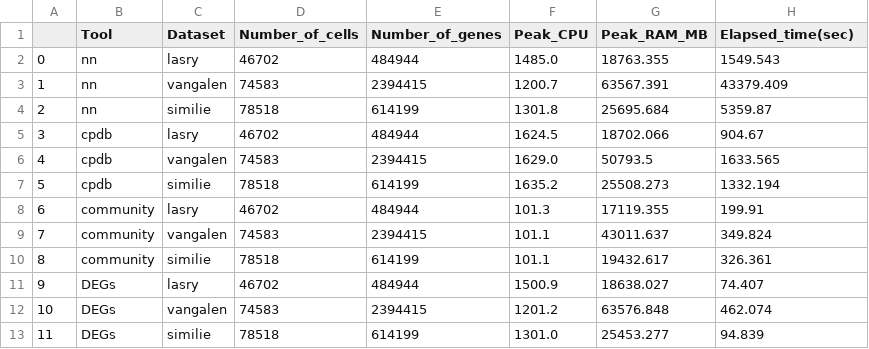
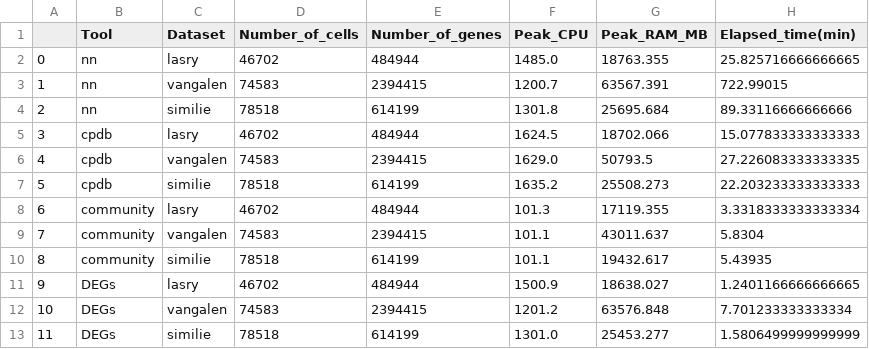
Before and after one commit to colomemaria/community-paper, a CSV file: src/resource_usage/resource_usage.csv, drawn as a sheet.

Commit message:
plot resource usage

```diff
--- a/src/resource_usage/resource_usage.csv
+++ b/src/resource_usage/resource_usage.csv
@@ -1,13 +1,13 @@
-,Tool,Dataset,Number_of_cells,Number_of_genes,Peak_CPU,Peak_RAM_MB,Elapsed_time(sec)
-0,nn,lasry,46702,484944,1485.0,18763.355,1549.543
-1,nn,vangalen,74583,2394415,1200.7,63567.391,43379.409
-2,nn,similie,78518,614199,1301.8,25695.684,5359.87
-3,cpdb,lasry,46702,484944,1624.5,18702.066,904.67
-4,cpdb,vangalen,74583,2394415,1629.0,50793.5,1633.565
-5,cpdb,similie,78518,614199,1635.2,25508.273,1332.194
-6,community,lasry,46702,484944,101.3,17119.355,199.91
-7,community,vangalen,74583,2394415,101.1,43011.637,349.824
-8,community,similie,78518,614199,101.1,19432.617,326.361
-9,DEGs,lasry,46702,484944,1500.9,18638.027,74.407
-10,DEGs,vangalen,74583,2394415,1201.2,63576.848,462.074
-11,DEGs,similie,78518,614199,1301.0,25453.277,94.839
+,Tool,Dataset,Number_of_cells,Number_of_genes,Peak_CPU,Peak_RAM_MB,Elapsed_time(min)
+0,nn,lasry,46702,484944,1485.0,18763.355,25.825716666666665
+1,nn,vangalen,74583,2394415,1200.7,63567.391,722.99015
+2,nn,similie,78518,614199,1301.8,25695.684,89.33116666666666
+3,cpdb,lasry,46702,484944,1624.5,18702.066,15.077833333333333
+4,cpdb,vangalen,74583,2394415,1629.0,50793.5,27.226083333333335
+5,cpdb,similie,78518,614199,1635.2,25508.273,22.203233333333333
+6,community,lasry,46702,484944,101.3,17119.355,3.3318333333333334
+7,community,vangalen,74583,2394415,101.1,43011.637,5.8304
+8,community,similie,78518,614199,101.1,19432.617,5.43935
+9,DEGs,lasry,46702,484944,1500.9,18638.027,1.2401166666666665
+10,DEGs,vangalen,74583,2394415,1201.2,63576.848,7.701233333333334
+11,DEGs,similie,78518,614199,1301.0,25453.277,1.5806499999999999
```
Also changed, not shown: 1 other file.
